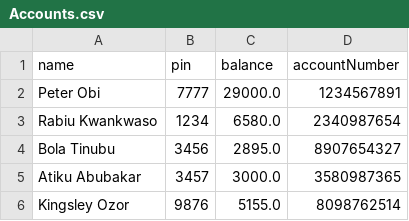
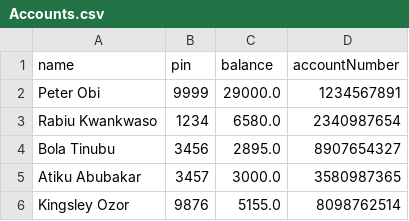
Before and after one commit to Atachiz02Softwares/TTS-STT, a CSV file: Files/Accounts.csv, drawn as a sheet.

```diff
--- a/Files/Accounts.csv
+++ b/Files/Accounts.csv
@@ -1,3 +1,3 @@
 name,pin,balance,accountNumber
-Peter Obi,7777,29000.0,1234567891
+Peter Obi,9999,29000.0,1234567891
 Rabiu Kwankwaso,1234,6580.0,2340987654
```
Also changed, not shown: 1 other file.
